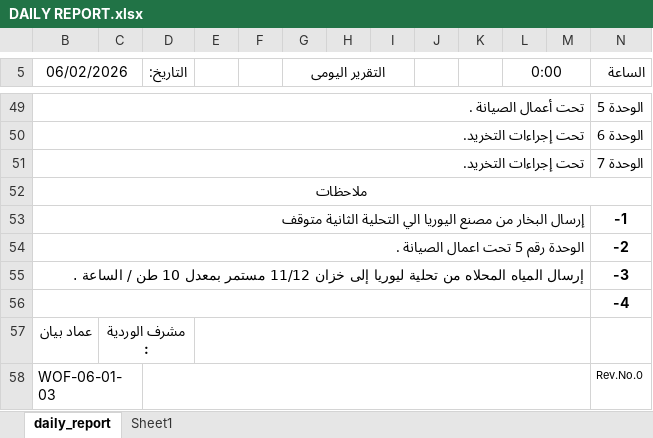
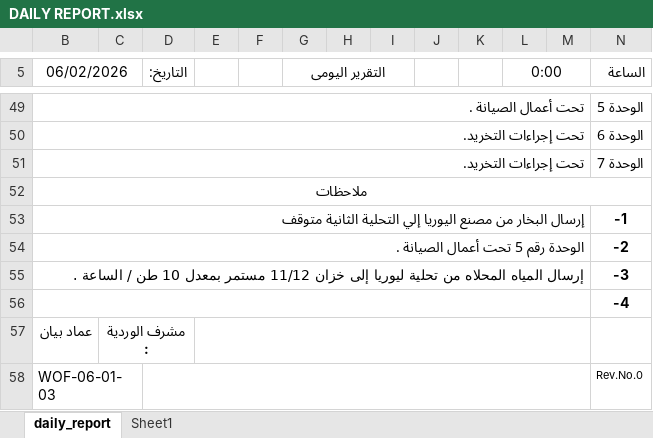
Before and after one commit to legacy7yt/backup, an Excel workbook: DAILY REPORT.xlsx, sheet daily_report, drawn as a sheet; only a part is shown, gaps mark what is left out; values as stored, in another font and other column widths than the file's, no borders; charts and pictures not drawn; the diff names each change by its address in the sheet, - before the commit and + after, or states it on an @@ line.

Commit message:
Auto update

```diff
--- a/DAILY REPORT.xlsx (sheet daily_report)
+++ b/DAILY REPORT.xlsx (sheet daily_report)
-B53 (06/02/2026): …مصنع اليوريا الي التحلية الثانية…
+B53 (06/02/2026): …مصنع اليوريا إلي التحلية الثانية…
-B54 (06/02/2026): الوحدة رقم 5 تحت اعمال الصيانة .
+B54 (06/02/2026): الوحدة رقم 5 تحت أعمال الصيانة .
```
